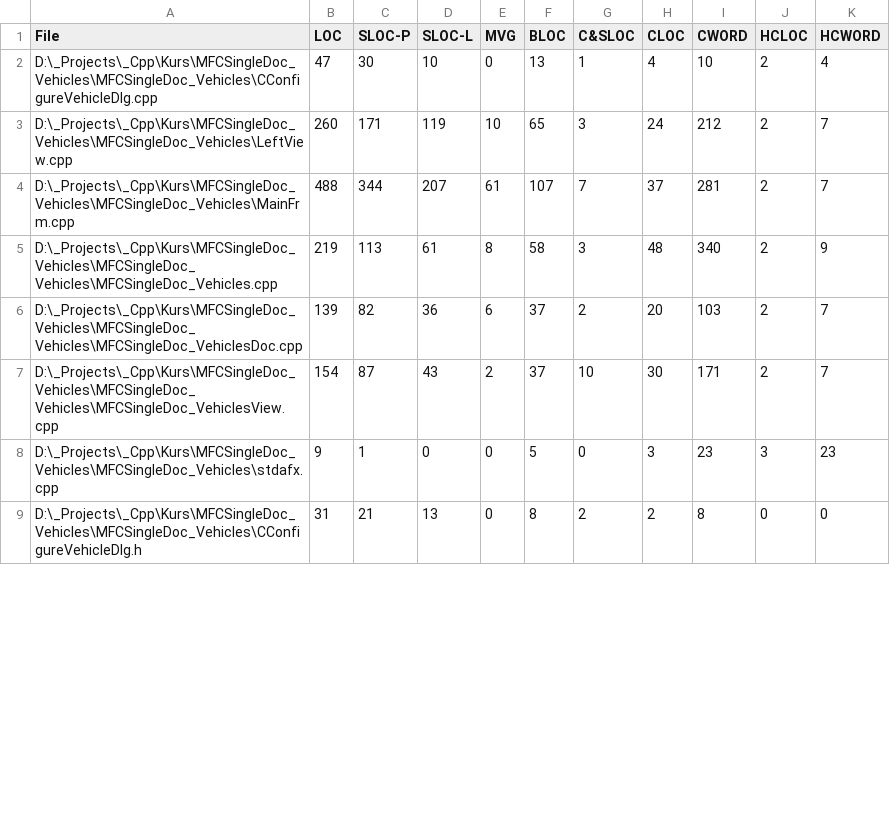
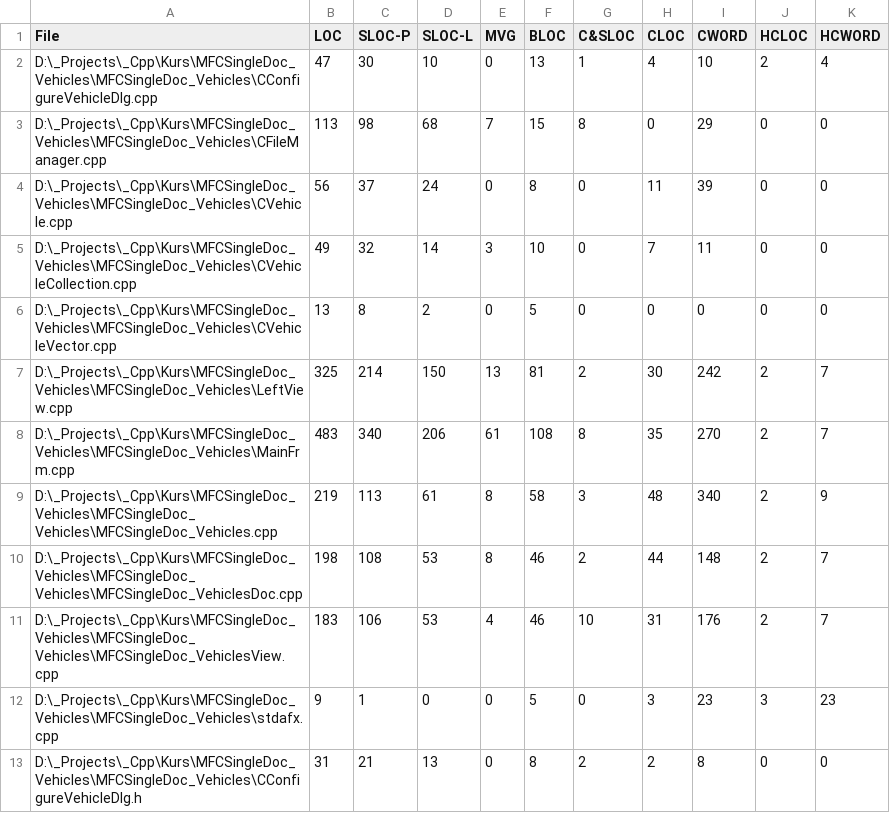
Before and after one commit to BrayanKhosravian/MFCSingleDoc_Vehicles, a CSV file: LocMetricsFiles.csv, drawn as a sheet; only a part is shown; the diff covers the shown part only.

```diff
--- a/LocMetricsFiles.csv
+++ b/LocMetricsFiles.csv
@@ -2,7 +2,11 @@ File,LOC,SLOC-P,SLOC-L,MVG,BLOC,C&SLOC,CLOC,CWORD,HCLOC,HCWORD
 D:\_Projects\_Cpp\Kurs\MFCSingleDoc_Vehicles\MFCSingleDoc_Vehicles\CConfigureVehicleDlg.cpp,47,30,10,0,13,1,4,10,2,4
-D:\_Projects\_Cpp\Kurs\MFCSingleDoc_Vehicles\MFCSingleDoc_Vehicles\LeftView.cpp,260,171,119,10,65,3,24,212,2,7
-D:\_Projects\_Cpp\Kurs\MFCSingleDoc_Vehicles\MFCSingleDoc_Vehicles\MainFrm.cpp,488,344,207,61,107,7,37,281,2,7
+D:\_Projects\_Cpp\Kurs\MFCSingleDoc_Vehicles\MFCSingleDoc_Vehicles\CFileManager.cpp,113,98,68,7,15,8,0,29,0,0
+D:\_Projects\_Cpp\Kurs\MFCSingleDoc_Vehicles\MFCSingleDoc_Vehicles\CVehicle.cpp,56,37,24,0,8,0,11,39,0,0
+D:\_Projects\_Cpp\Kurs\MFCSingleDoc_Vehicles\MFCSingleDoc_Vehicles\CVehicleCollection.cpp,49,32,14,3,10,0,7,11,0,0
+D:\_Projects\_Cpp\Kurs\MFCSingleDoc_Vehicles\MFCSingleDoc_Vehicles\CVehicleVector.cpp,13,8,2,0,5,0,0,0,0,0
+D:\_Projects\_Cpp\Kurs\MFCSingleDoc_Vehicles\MFCSingleDoc_Vehicles\LeftView.cpp,325,214,150,13,81,2,30,242,2,7
+D:\_Projects\_Cpp\Kurs\MFCSingleDoc_Vehicles\MFCSingleDoc_Vehicles\MainFrm.cpp,483,340,206,61,108,8,35,270,2,7
 D:\_Projects\_Cpp\Kurs\MFCSingleDoc_Vehicles\MFCSingleDoc_Vehicles\MFCSingleDoc_Vehicles.cpp,219,113,61,8,58,3,48,340,2,9
-D:\_Projects\_Cpp\Kurs\MFCSingleDoc_Vehicles\MFCSingleDoc_Vehicles\MFCSingleDoc_VehiclesDoc.cpp,139,82,36,6,37,2,20,103,2,7
-D:\_Projects\_Cpp\Kurs\MFCSingleDoc_Vehicles\MFCSingleDoc_Vehicles\MFCSingleDoc_VehiclesView.cpp,154,87,43,2,37,10,30,171,2,7
+D:\_Projects\_Cpp\Kurs\MFCSingleDoc_Vehicles\MFCSingleDoc_Vehicles\MFCSingleDoc_VehiclesDoc.cpp,198,108,53,8,46,2,44,148,2,7
+D:\_Projects\_Cpp\Kurs\MFCSingleDoc_Vehicles\MFCSingleDoc_Vehicles\MFCSingleDoc_VehiclesView.cpp,183,106,53,4,46,10,31,176,2,7
 D:\_Projects\_Cpp\Kurs\MFCSingleDoc_Vehicles\MFCSingleDoc_Vehicles\stdafx.cpp,9,1,0,0,5,0,3,23,3,23
```
Also changed, not shown: 4 added rows and 19 edited cells elsewhere in this file, LocMetricsCommentWords.csv, LocMetricsFolders.csv, 8 other files.
